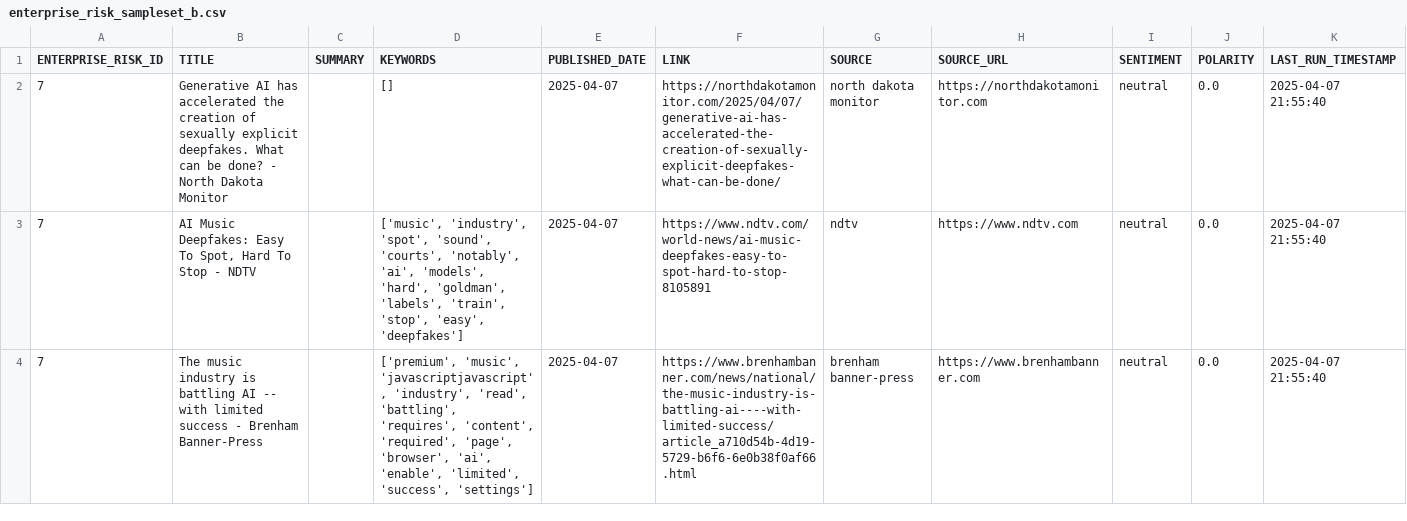
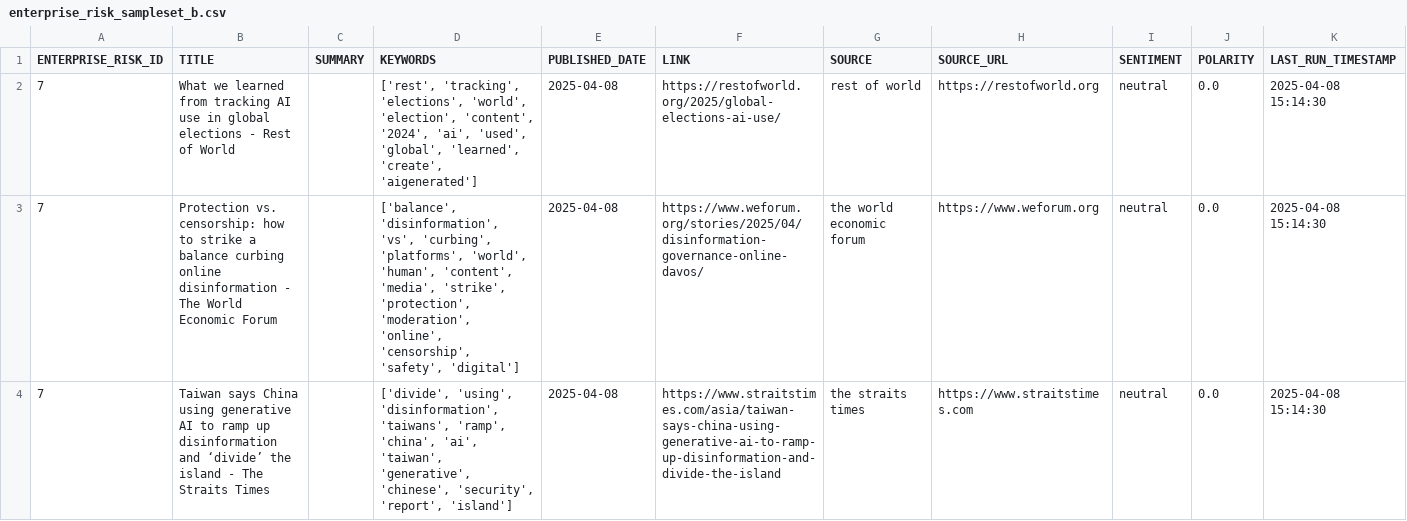
Before and after one commit to giovanonicris/search_terms_a-b-test, a CSV file: enterprise_risk_sampleset_b.csv, drawn as a sheet; only a part is shown; the diff covers the shown part only.

```diff
--- a/enterprise_risk_sampleset_b.csv
+++ b/enterprise_risk_sampleset_b.csv
@@ -1,4 +1,4 @@
 ENTERPRISE_RISK_ID,TITLE,SUMMARY,KEYWORDS,PUBLISHED_DATE,LINK,SOURCE,SOURCE_URL,SENTIMENT,POLARITY,LAST_RUN_TIMESTAMP
-7,Generative AI has accelerated the creation of sexually explicit deepfakes. What can be done? - North Dakota Monitor,,[],2025-04-07,https://northdakotamonitor.com/2025/04/07/generative-ai-has-accelerated-the-creation-of-sexually-explicit-deepfakes-what-can-be-done/,north dakota monitor,https://northdakotamonitor.com,neutral,0.0,2025-04-07 21:55:40
-7,"AI Music Deepfakes: Easy To Spot, Hard To Stop - NDTV",,"['music', 'industry', 'spot', 'sound', 'courts', 'notably', 'ai', 'models', 'hard', 'goldman', 'labels', 'train', 'stop', 'easy', 'deepfakes']",2025-04-07,https://www.ndtv.com/world-news/ai-music-deepfakes-easy-to-spot-hard-to-stop-8105891,ndtv,https://www.ndtv.com,neutral,0.0,2025-04-07 21:55:40
-7,The music industry is battling AI -- with limited success - Brenham Banner-Press,,"['premium', 'music', 'javascriptjavascript', 'industry', 'read', 'battling', 'requires', 'content', 'required', 'page', 'browser', 'ai', 'enable', 'limited', 'success', 'settings']",2025-04-07,https://www.brenhambanner.com/news/national/the-music-industry-is-battling-ai----with-limited-success/article_a710d54b-4d19-5729-b6f6-6e0b38f0af66.html,brenham banner-press,https://www.brenhambanner.com,neutral,0.0,2025-04-07 21:55:40
+7,What we learned from tracking AI use in global elections - Rest of World,,"['rest', 'tracking', 'elections', 'world', 'election', 'content', '2024', 'ai', 'used', 'global', 'learned', 'create', 'aigenerated']",2025-04-08,https://restofworld.org/2025/global-elections-ai-use/,rest of world,https://restofworld.org,neutral,0.0,2025-04-08 15:14:30
+7,Protection vs. censorship: how to strike a balance curbing online disinformation - The World Economic Forum,,"['balance', 'disinformation', 'vs', 'curbing', 'platforms', 'world', 'human', 'content', 'media', 'strike', 'protection', 'moderation', 'online', 'censorship', 'safety', 'digital']",2025-04-08,https://www.weforum.org/stories/2025/04/disinformation-governance-online-davos/,the world economic forum,https://www.weforum.org,neutral,0.0,2025-04-08 15:14:30
+7,Taiwan says China using generative AI to ramp up disinformation and ‘divide’ the island - The Straits Times,,"['divide', 'using', 'disinformation', 'taiwans', 'ramp', 'china', 'ai', 'taiwan', 'generative', 'chinese', 'security', 'report', 'island']",2025-04-08,https://www.straitstimes.com/asia/taiwan-says-china-using-generative-ai-to-ramp-up-disinformation-and-divide-the-island,the straits times,https://www.straitstimes.com,neutral,0.0,2025-04-08 15:14:30
```
Also changed, not shown: 12 added rows and 49 edited cells elsewhere in this file, 1 other file.
